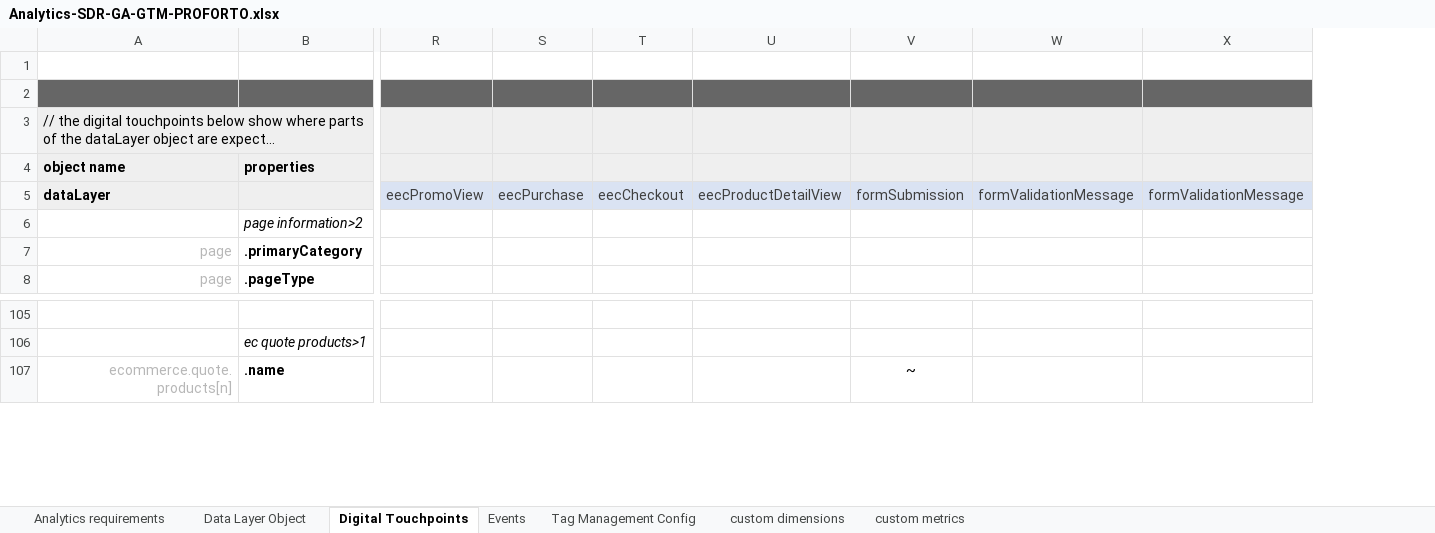
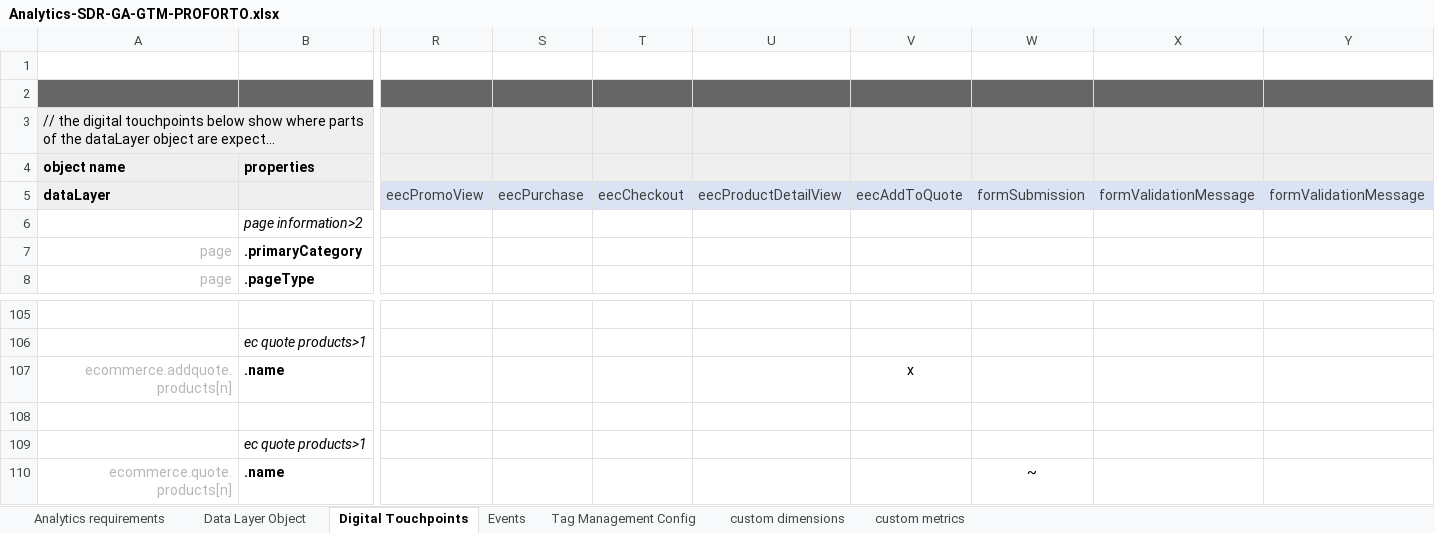
Before and after one commit to guy-NP/Proforto_clone, an Excel workbook: Analytics-SDR-GA-GTM-PROFORTO.xlsx, sheet Digital Touchpoints, drawn as a sheet; only a part is shown, gaps mark what is left out; long unchanged cells end in …; values as stored, in another font and other column widths than the file's, no borders; charts and pictures not drawn; rows hold the shown columns only; the diff names each change by its address in the sheet, - before the commit and + after, or states it on an @@ line.

```diff
--- a/Analytics-SDR-GA-GTM-PROFORTO.xlsx (sheet Digital Touchpoints)
+++ b/Analytics-SDR-GA-GTM-PROFORTO.xlsx (sheet Digital Touchpoints)
+column V, row 5: eecAddToQuote
+row 107: ecommerce.addquote.products[n] | .name |  |  |  |  | x
+row 108: (empty)
+row 109:  | ec quote products>1
```
Also changed, not shown: sheet Analytics requirements, sheet Events, sheet Data Layer Object, formulas that keep their value.
